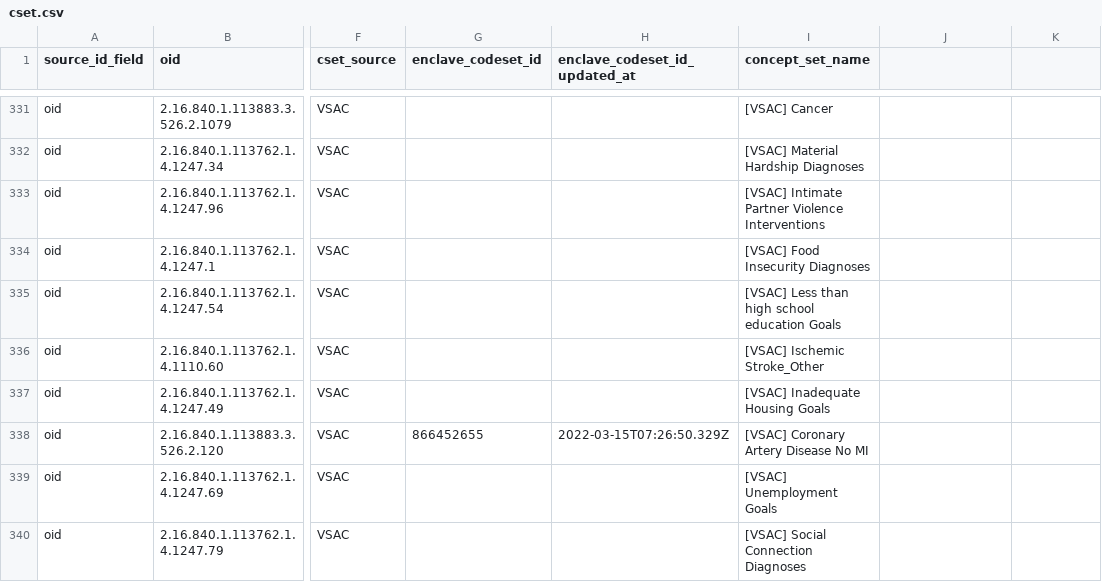
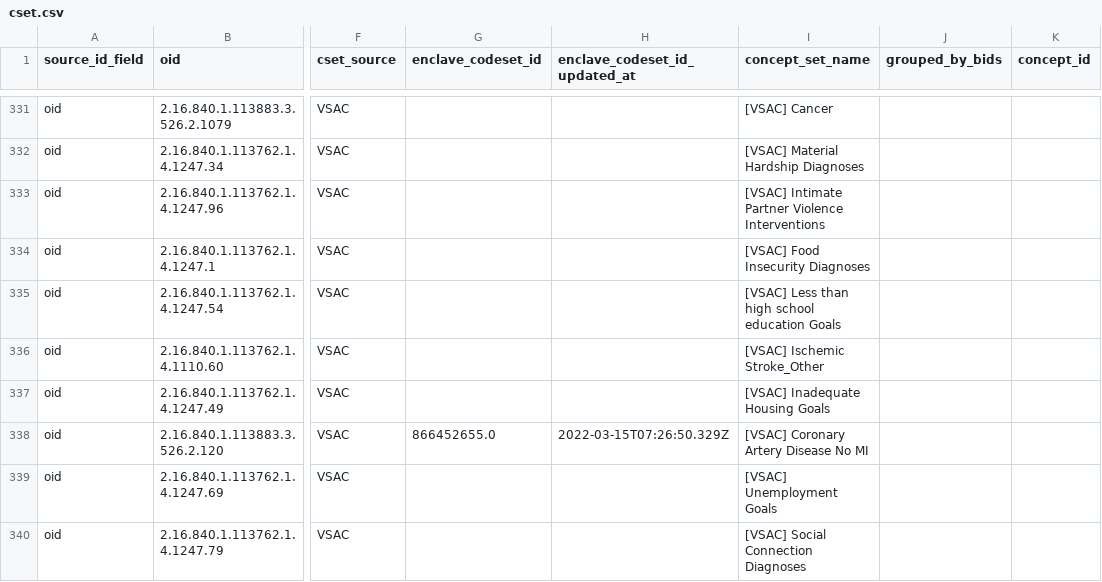
Before and after one commit to jhu-bids/TermHub, a CSV file: data/cset.csv, drawn as a sheet; only a part is shown, gaps mark what is left out; the diff covers the shown part only; the diff names each change by its address in the sheet, - before the commit and + after, or states it on an @@ line.

```diff
--- a/data/cset.csv
+++ b/data/cset.csv
-J1: (empty)
+J1: grouped_by_bids
-K1: (empty)
+K1: concept_id
-G338 (enclave_codeset_id): 866452655
+G338 (enclave_codeset_id): 866452655.0
```
Also changed, not shown: 2 added rows and 4 edited cells elsewhere in this file, 1 other file.
